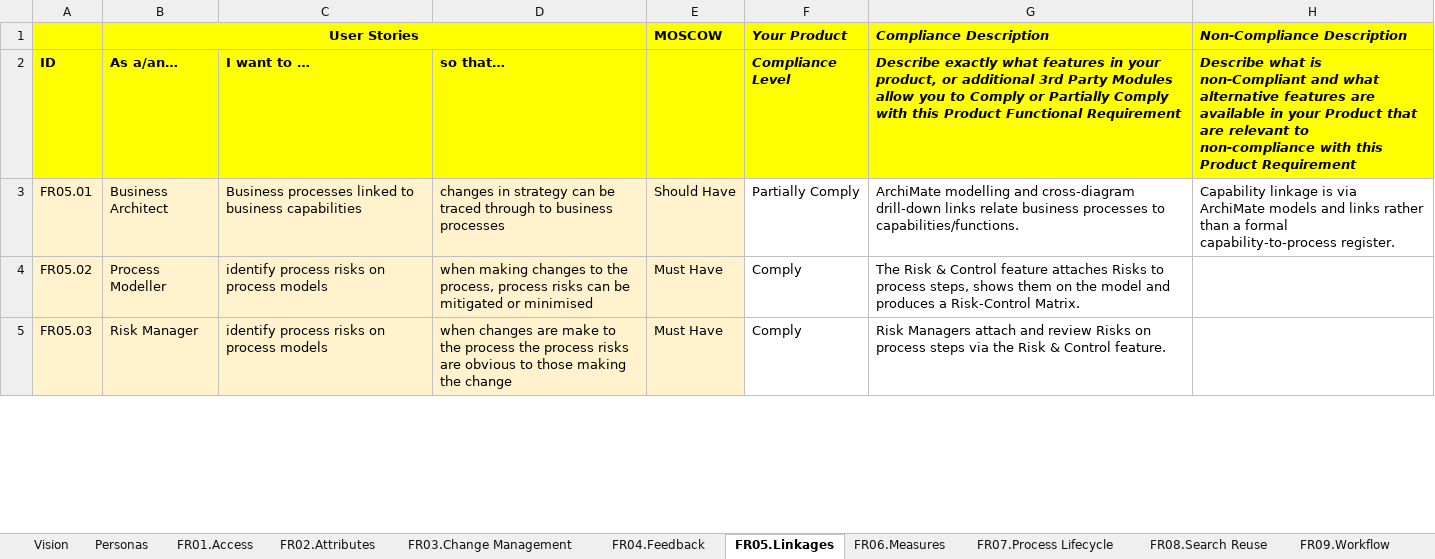
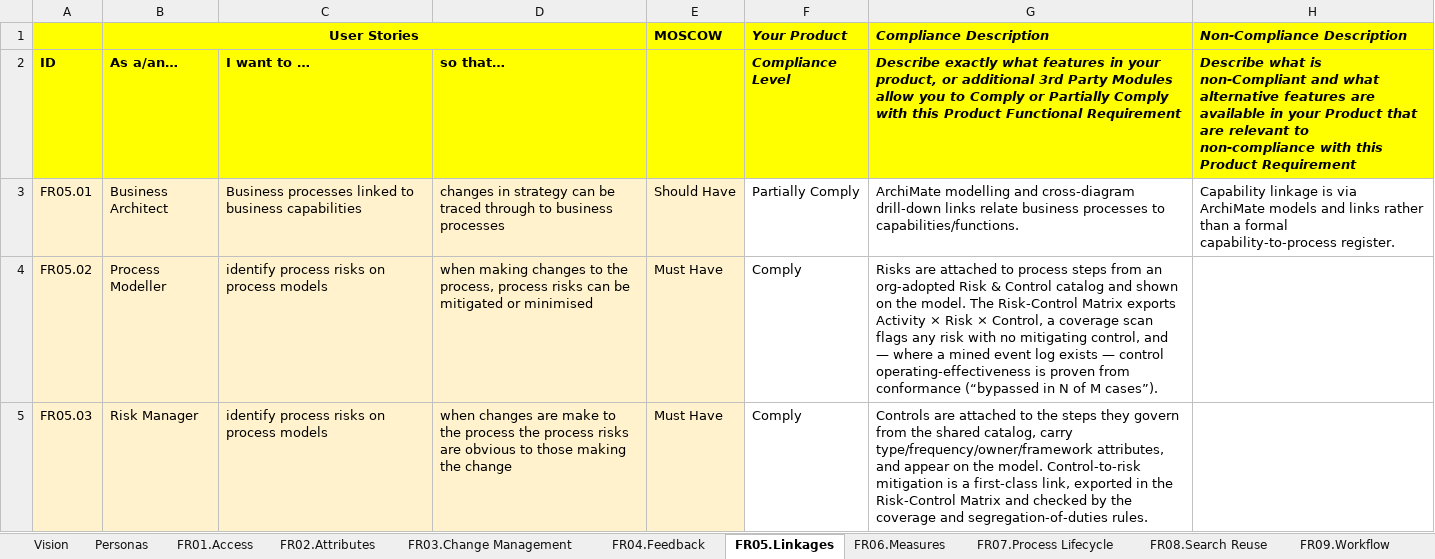
Before and after one commit to paulenash/Diagramatix, an Excel workbook: competitors/BPM Tool Functional Requirements - Diagramatix.xlsx, sheet FR05.Linkages, drawn as a sheet; only a part is shown; values as stored, in another font and other column widths than the file's, no borders; the diff covers the shown part only; the diff names each change by its address in the sheet, - before the commit and + after, or states it on an @@ line.

```diff
--- a/competitors/BPM Tool Functional Requirements - Diagramatix.xlsx (sheet FR05.Linkages)
+++ b/competitors/BPM Tool Functional Requirements - Diagramatix.xlsx (sheet FR05.Linkages)
-G4 (Compliance Description): The Risk & Control feature attaches Risks to process steps, shows them on the model and produces a Risk-Control Matrix.
+G4 (Compliance Description): Risks are attached to process steps from an org-adopted Risk & Control catalog and shown on the model. The Risk-Control Matrix exports Activity × Risk × Control, a coverage scan flags any risk with no mitigating control, and — where a mined event log exists — control operating-effectiveness is proven from conformance (“bypassed in N of M cases”).
-G5 (Compliance Description): Risk Managers attach and review Risks on process steps via the Risk & Control feature.
+G5 (Compliance Description): Controls are attached to the steps they govern from the shared catalog, carry type/frequency/owner/framework attributes, and appear on the model. Control-to-risk mitigation is a first-class link, exported in the Risk-Control Matrix and checked by the coverage and segregation-of-duties rules.
```
Also changed, not shown: 2 edited cells elsewhere in this sheet, sheet FR06.Measures, sheet FR11.Reporting, sheet FR02.Attributes, sheet FR07.Process Lifecycle.
